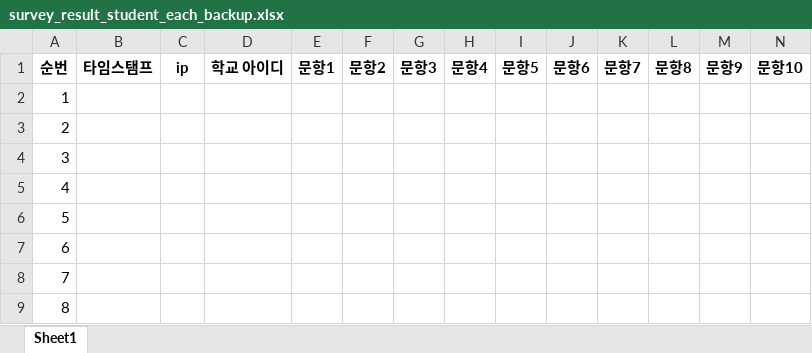
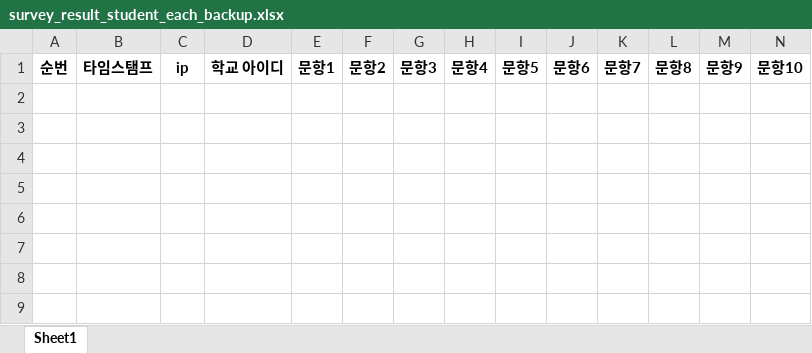
Before and after one commit to Ddaaan/EduWebCode, an Excel workbook: main/surveydata/backup/survey_result_student_each_backup.xlsx, sheet Sheet1, drawn as a sheet; only a part is shown; values as stored, in another font and other column widths than the file's, no borders; rows hold the shown columns only; the diff names each change by its address in the sheet, - before the commit and + after, or states it on an @@ line.

```diff
--- a/main/surveydata/backup/survey_result_student_each_backup.xlsx (sheet Sheet1)
+++ b/main/surveydata/backup/survey_result_student_each_backup.xlsx (sheet Sheet1)
-row 2: 1
-row 3: 2
-row 4: 3
-row 5: 4
-row 6: 5
-row 7: 6
-row 8: 7
-row 9: 8
```
Also changed, not shown: main/surveydata/survey_result_student.xlsx, 3 other files.
